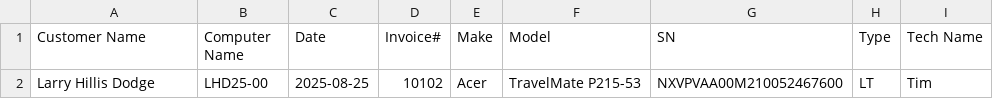
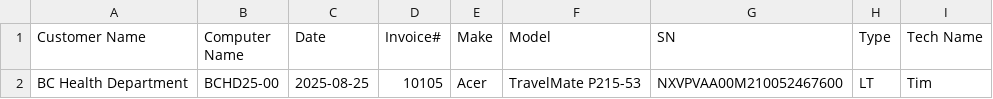
Before and after one commit to TCBCTim/BasicPrep, a CSV file: computerlist.csv, drawn as a sheet.

Commit message:
Updated computerlist.csv with BCHD25-00

```diff
--- a/computerlist.csv
+++ b/computerlist.csv
@@ -1,2 +1,2 @@
 "Customer Name","Computer Name","Date","Invoice#","Make","Model","SN","Type","Tech Name"
-"Larry Hillis Dodge","LHD25-00","2025-08-25","10102","Acer","TravelMate P215-53","NXVPVAA00M210052467600","LT","Tim"
+"BC Health Department","BCHD25-00","2025-08-25","10105","Acer","TravelMate P215-53","NXVPVAA00M210052467600","LT","Tim"
```
